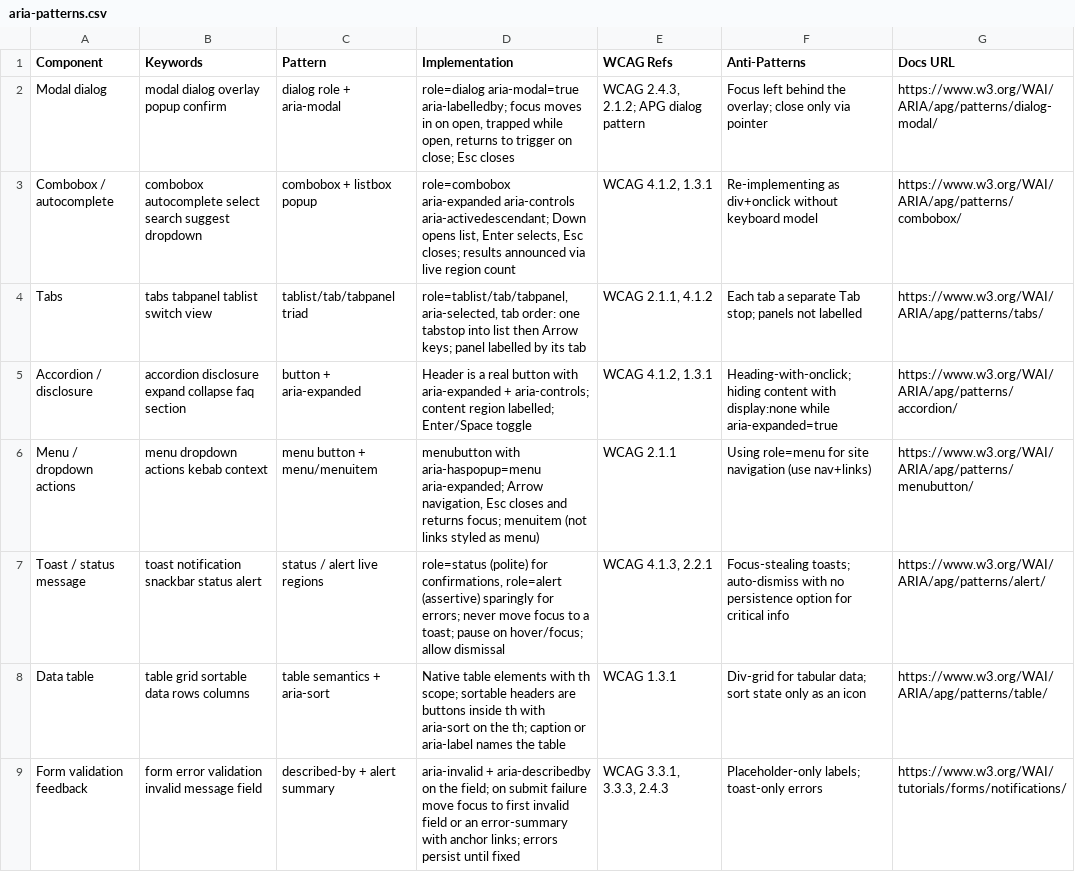
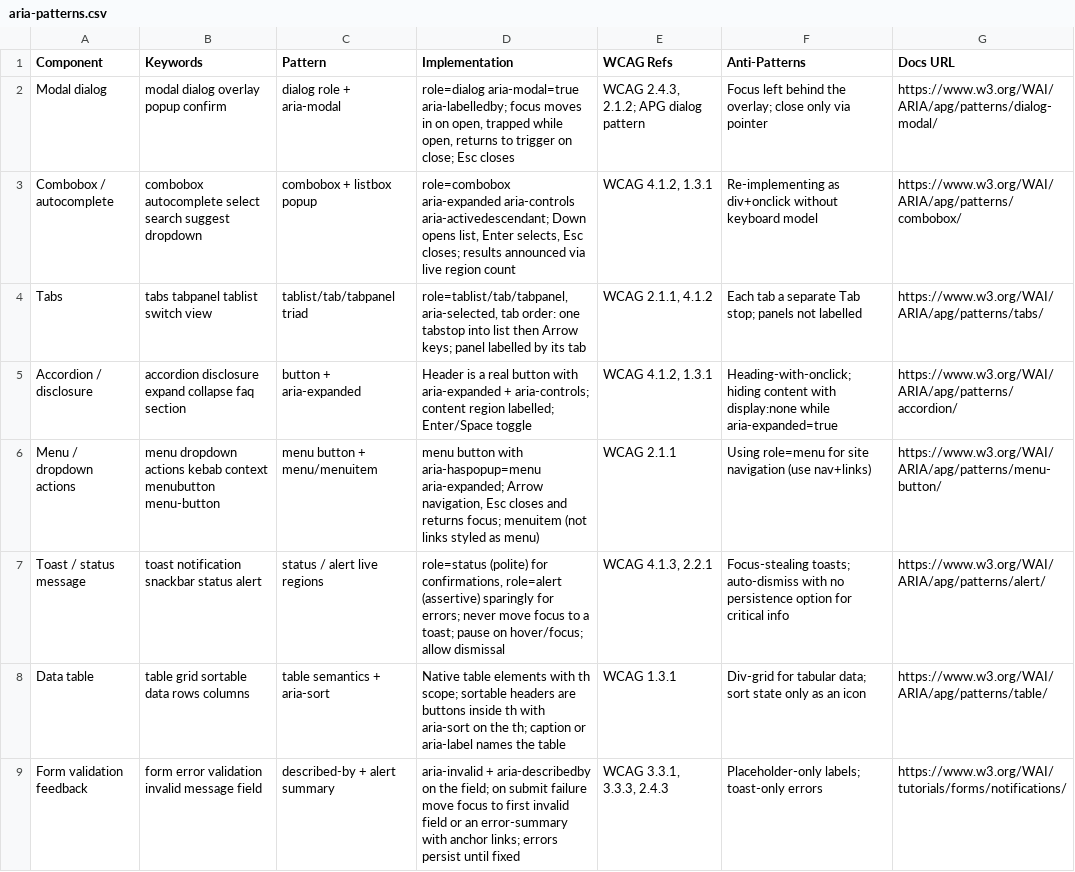
Before and after one commit to event4u-app/agent-config, a CSV file: dist/agent-src/skills/accessibility-auditor/data/aria-patterns.csv, drawn as a sheet; only a part is shown.

```diff
--- a/dist/agent-src/skills/accessibility-auditor/data/aria-patterns.csv
+++ b/dist/agent-src/skills/accessibility-auditor/data/aria-patterns.csv
@@ -5,3 +5,3 @@ Tabs,tabs tabpanel tablist switch view,tablist/tab/tabpanel triad,"role=tablist/
 Accordion / disclosure,accordion disclosure expand collapse faq section,button + aria-expanded,Header is a real button with aria-expanded + aria-controls; content region labelled; Enter/Space toggle,"WCAG 4.1.2, 1.3.1",Heading-with-onclick; hiding content with display:none while aria-expanded=true,https://www.w3.org/WAI/ARIA/apg/patterns/accordion/
-Menu / dropdown actions,menu dropdown actions kebab context,menu button + menu/menuitem,"menubutton with aria-haspopup=menu aria-expanded; Arrow navigation, Esc closes and returns focus; menuitem (not links styled as menu)",WCAG 2.1.1,Using role=menu for site navigation (use nav+links),https://www.w3.org/WAI/ARIA/apg/patterns/menubutton/
+Menu / dropdown actions,menu dropdown actions kebab context menubutton menu-button,menu button + menu/menuitem,"menu button with aria-haspopup=menu aria-expanded; Arrow navigation, Esc closes and returns focus; menuitem (not links styled as menu)",WCAG 2.1.1,Using role=menu for site navigation (use nav+links),https://www.w3.org/WAI/ARIA/apg/patterns/menu-button/
 Toast / status message,toast notification snackbar status alert,status / alert live regions,"role=status (polite) for confirmations, role=alert (assertive) sparingly for errors; never move focus to a toast; pause on hover/focus; allow dismissal","WCAG 4.1.3, 2.2.1",Focus-stealing toasts; auto-dismiss with no persistence option for critical info,https://www.w3.org/WAI/ARIA/apg/patterns/alert/
```
Also changed, not shown: src/skills/accessibility-auditor/data/aria-patterns.csv, 58 other files.
